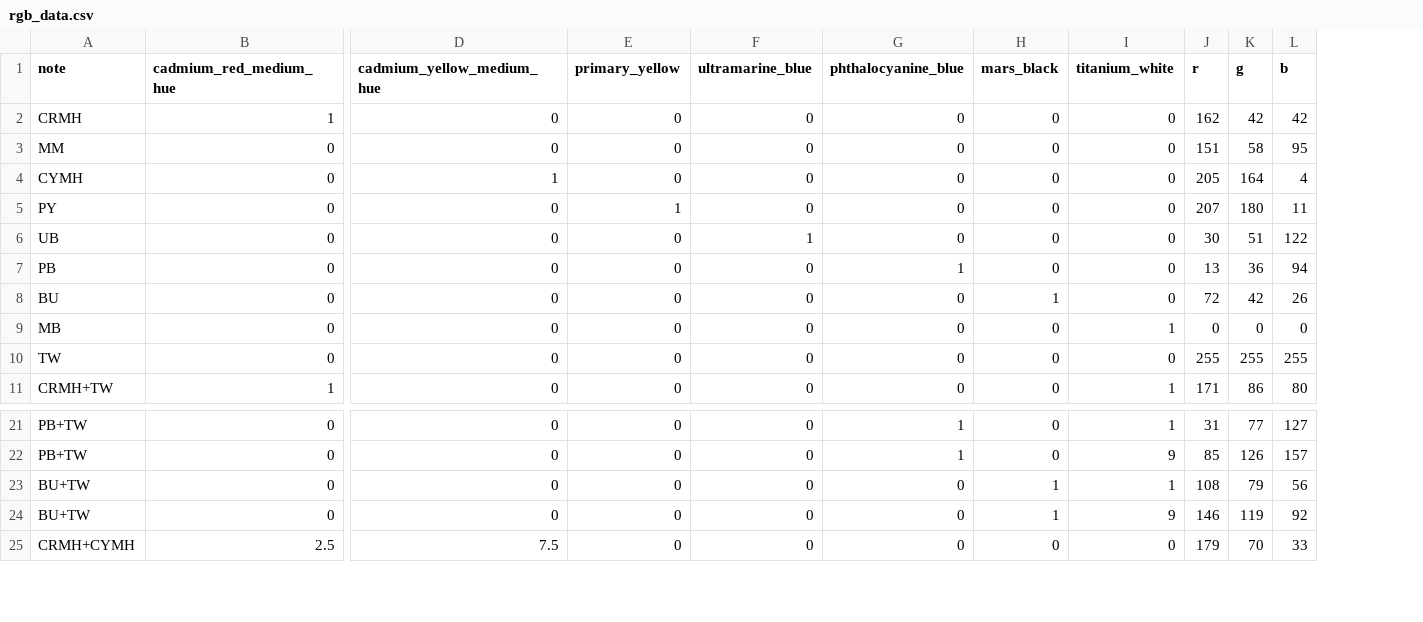
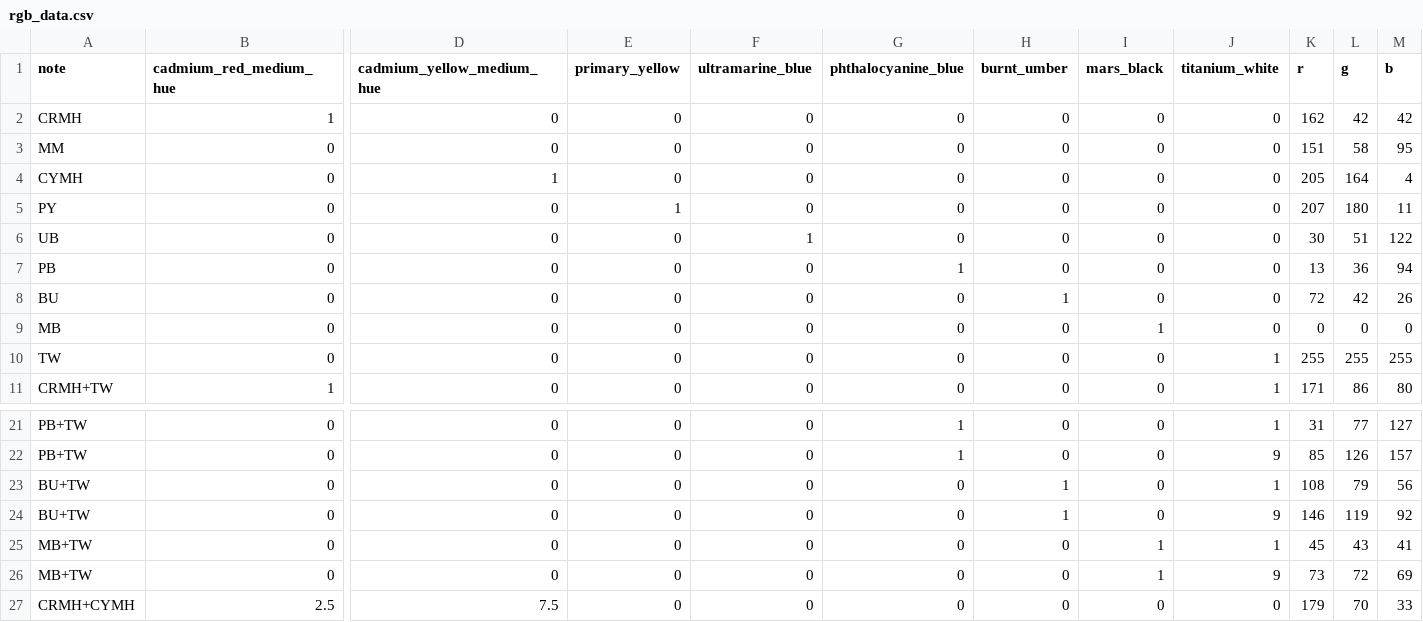
Before and after one commit to areebairfan08/PigmentML, a CSV file: data/rgb_data.csv, drawn as a sheet; only a part is shown, gaps mark what is left out; addresses are those after the commit; rows hold the shown columns only; the diff names each change by its address in the sheet, - before the commit and + after, or states it on an @@ line.

Commit message:
fixed columns in rgb data

```diff
--- a/data/rgb_data.csv
+++ b/data/rgb_data.csv
+column H (burnt_umber), rows 2-11: 0 | 0 | 0 | 0 | 0 | 0 | 1 | 0 | 0 | 0; rows 21-24: 0 | 0 | 1 | 1; row 27: 0
-I8 (mars_black): 1
+I8 (mars_black): 0
-I9 (mars_black): 0
+I9 (mars_black): 1
-J9 (titanium_white): 1
+J9 (titanium_white): 0
-J10 (titanium_white): 0
+J10 (titanium_white): 1
-I23:I24 (mars_black): 1
+I23:I24 (mars_black): 0
+row 25: MB+TW | 0 | 0 | 0 | 0 | 0 | 0 | 1 | 1 | 45 | 43 | 41
+row 26: MB+TW | 0 | 0 | 0 | 0 | 0 | 0 | 1 | 9 | 73 | 72 | 69
```
